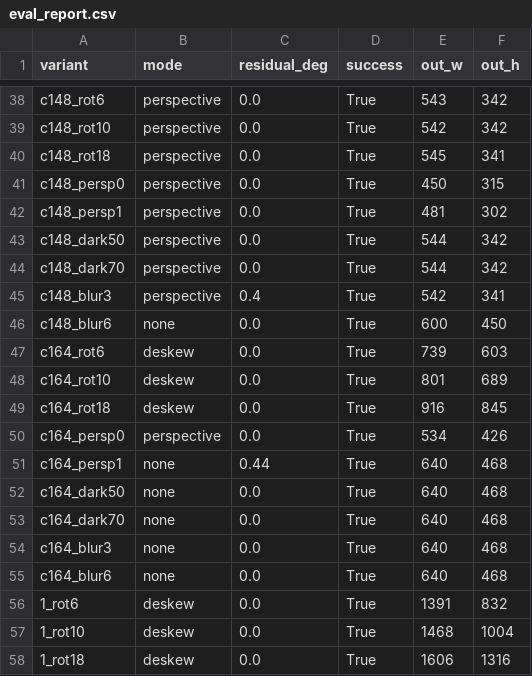
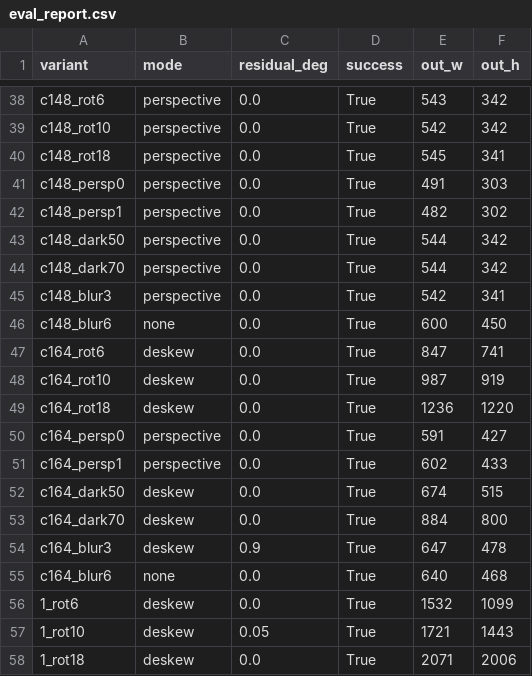
Before and after one commit to hypocrite514/aic, a CSV file: eval_report.csv, drawn as a sheet; only a part is shown, gaps mark what is left out; the diff covers the shown part only.

```diff
--- a/eval_report.csv
+++ b/eval_report.csv
@@ -40,19 +40,19 @@ c148_rot10,perspective,0.0,True,542,342
 c148_rot18,perspective,0.0,True,545,341
-c148_persp0,perspective,0.0,True,450,315
-c148_persp1,perspective,0.0,True,481,302
+c148_persp0,perspective,0.0,True,491,303
+c148_persp1,perspective,0.0,True,482,302
 c148_dark50,perspective,0.0,True,544,342
 c148_dark70,perspective,0.0,True,544,342
-c148_blur3,perspective,0.4,True,542,341
+c148_blur3,perspective,0.0,True,542,341
 c148_blur6,none,0.0,True,600,450
-c164_rot6,deskew,0.0,True,739,603
-c164_rot10,deskew,0.0,True,801,689
-c164_rot18,deskew,0.0,True,916,845
-c164_persp0,perspective,0.0,True,534,426
-c164_persp1,none,0.44,True,640,468
-c164_dark50,none,0.0,True,640,468
-c164_dark70,none,0.0,True,640,468
-c164_blur3,none,0.0,True,640,468
+c164_rot6,deskew,0.0,True,847,741
+c164_rot10,deskew,0.0,True,987,919
+c164_rot18,deskew,0.0,True,1236,1220
+c164_persp0,perspective,0.0,True,591,427
+c164_persp1,perspective,0.0,True,602,433
+c164_dark50,deskew,0.0,True,674,515
+c164_dark70,deskew,0.0,True,884,800
+c164_blur3,deskew,0.9,True,647,478
 c164_blur6,none,0.0,True,640,468
-1_rot6,deskew,0.0,True,1391,832
-1_rot10,deskew,0.0,True,1468,1004
-1_rot18,deskew,0.0,True,1606,1316
+1_rot6,deskew,0.0,True,1532,1099
+1_rot10,deskew,0.05,True,1721,1443
+1_rot18,deskew,0.0,True,2071,2006
```
Also changed, not shown: 1 added row, 1 removed row and 96 edited cells elsewhere in this file, 4 other files.
